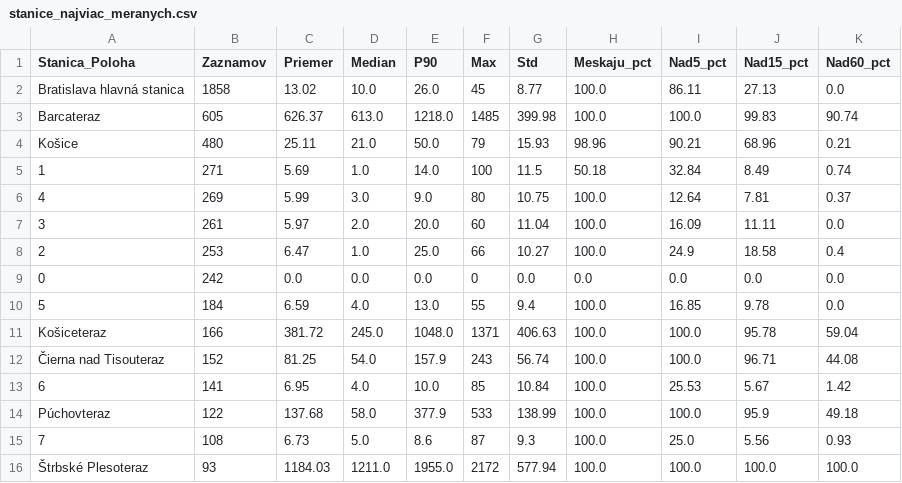
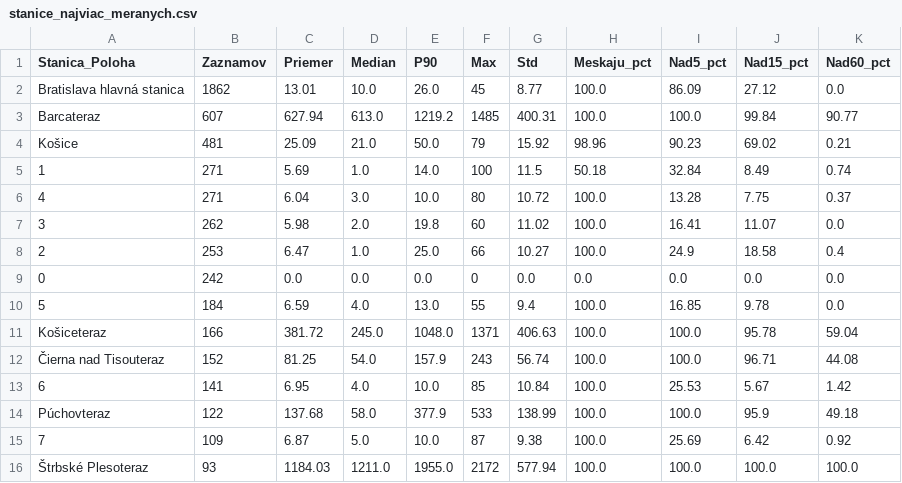
Before and after one commit to lalasonycierny/idos-meskanie, a CSV file: statistiky/stanice_najviac_meranych.csv, drawn as a sheet.

```diff
--- a/statistiky/stanice_najviac_meranych.csv
+++ b/statistiky/stanice_najviac_meranych.csv
@@ -1,8 +1,8 @@
 Stanica_Poloha;Zaznamov;Priemer;Median;P90;Max;Std;Meskaju_pct;Nad5_pct;Nad15_pct;Nad60_pct
-Bratislava hlavná stanica;1858;13.02;10.0;26.0;45;8.77;100.0;86.11;27.13;0.0
-Barcateraz;605;626.37;613.0;1218.0;1485;399.98;100.0;100.0;99.83;90.74
-Košice;480;25.11;21.0;50.0;79;15.93;98.96;90.21;68.96;0.21
+Bratislava hlavná stanica;1862;13.01;10.0;26.0;45;8.77;100.0;86.09;27.12;0.0
+Barcateraz;607;627.94;613.0;1219.2;1485;400.31;100.0;100.0;99.84;90.77
+Košice;481;25.09;21.0;50.0;79;15.92;98.96;90.23;69.02;0.21
 1;271;5.69;1.0;14.0;100;11.5;50.18;32.84;8.49;0.74
-4;269;5.99;3.0;9.0;80;10.75;100.0;12.64;7.81;0.37
-3;261;5.97;2.0;20.0;60;11.04;100.0;16.09;11.11;0.0
+4;271;6.04;3.0;10.0;80;10.72;100.0;13.28;7.75;0.37
+3;262;5.98;2.0;19.8;60;11.02;100.0;16.41;11.07;0.0
 2;253;6.47;1.0;25.0;66;10.27;100.0;24.9;18.58;0.4
@@ -14,3 +14,3 @@ Košiceteraz;166;381.72;245.0;1048.0;1371;406.63;100.0;100.0;95.78;59.04
 Púchovteraz;122;137.68;58.0;377.9;533;138.99;100.0;100.0;95.9;49.18
-7;108;6.73;5.0;8.6;87;9.3;100.0;25.0;5.56;0.93
+7;109;6.87;5.0;10.0;87;9.38;100.0;25.69;6.42;0.92
 Štrbské Plesoteraz;93;1184.03;1211.0;1955.0;2172;577.94;100.0;100.0;100.0;100.0
```
Also changed, not shown: data/denne_agregaty.csv, statistiky/denne.csv, 33 other files.
